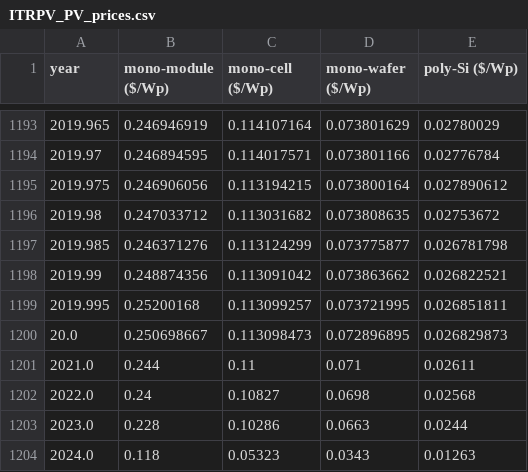
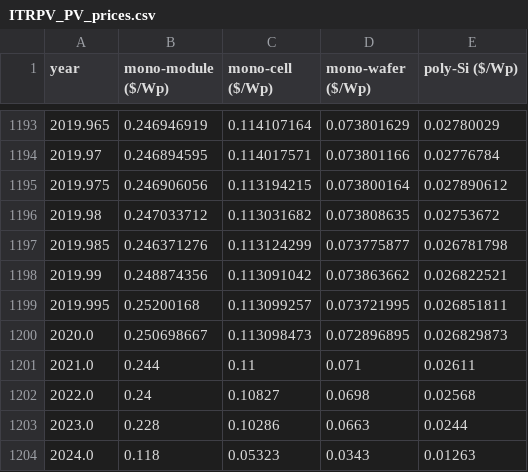
Before and after one commit to pleu/PVRecycling, a CSV file: data/ITRPV_PV_prices.csv, drawn as a sheet; only a part is shown, gaps mark what is left out.

Commit message:
fixed 2020

```diff
--- a/data/ITRPV_PV_prices.csv
+++ b/data/ITRPV_PV_prices.csv
@@ -1199,3 +1199,3 @@ year,mono-module ($/Wp),mono-cell ($/Wp),mono-wafer ($/Wp),poly-Si ($/Wp)
 2019.995,0.25200168,0.113099257,0.073721995,0.026851811
-20.0,0.250698667,0.113098473,0.072896895,0.026829873
+2020.0,0.250698667,0.113098473,0.072896895,0.026829873
 2021.0,0.244,0.11,0.071,0.02611
```
